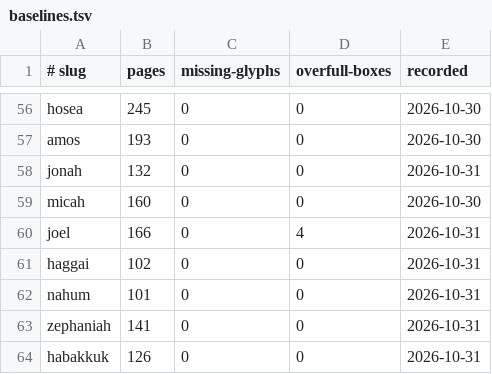
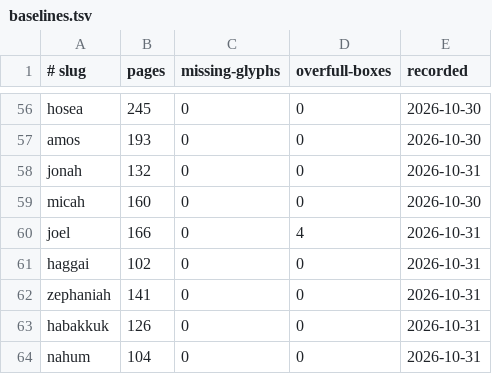
Before and after one commit to jimxzai/pubhub, a TSV file: .claude/skills/eat-bible/baselines.tsv, drawn as a sheet; only a part is shown, gaps mark what is left out; removed rows and columns are numbered as before the commit, all else as after; the diff names each change by its address in the sheet, - before the commit and + after, or states it on an @@ line.

```diff
--- a/.claude/skills/eat-bible/baselines.tsv
+++ b/.claude/skills/eat-bible/baselines.tsv
-row 62: nahum | 101 | 0 | 0 | 2026-10-31
+row 64: nahum | 104 | 0 | 0 | 2026-10-31
```
Also changed, not shown: 18 other files.
